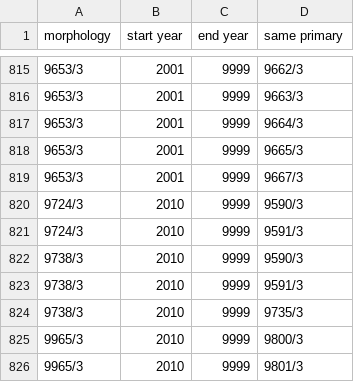
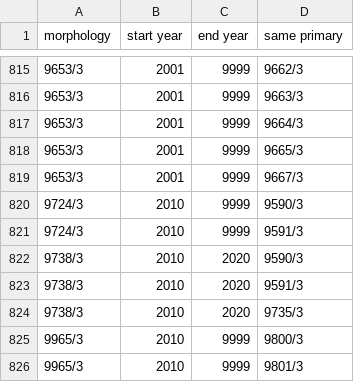
Before and after one commit to imsweb/mph, a CSV file: src/main/resources/Hematopoietic2010SamePrimaryPairs.csv, drawn as a sheet; only a part is shown, gaps mark what is left out.

Commit message:
Updated HematoDB data with latest data from SEER API (#102)

```diff
--- a/src/main/resources/Hematopoietic2010SamePrimaryPairs.csv
+++ b/src/main/resources/Hematopoietic2010SamePrimaryPairs.csv
@@ -821,5 +821,5 @@
 "9724/3","2010","9999","9591/3"
-"9738/3","2010","9999","9590/3"
-"9738/3","2010","9999","9591/3"
-"9738/3","2010","9999","9735/3"
+"9738/3","2010","2020","9590/3"
+"9738/3","2010","2020","9591/3"
+"9738/3","2010","2020","9735/3"
 "9965/3","2010","9999","9800/3"
```
Also changed, not shown: 2 other files.
